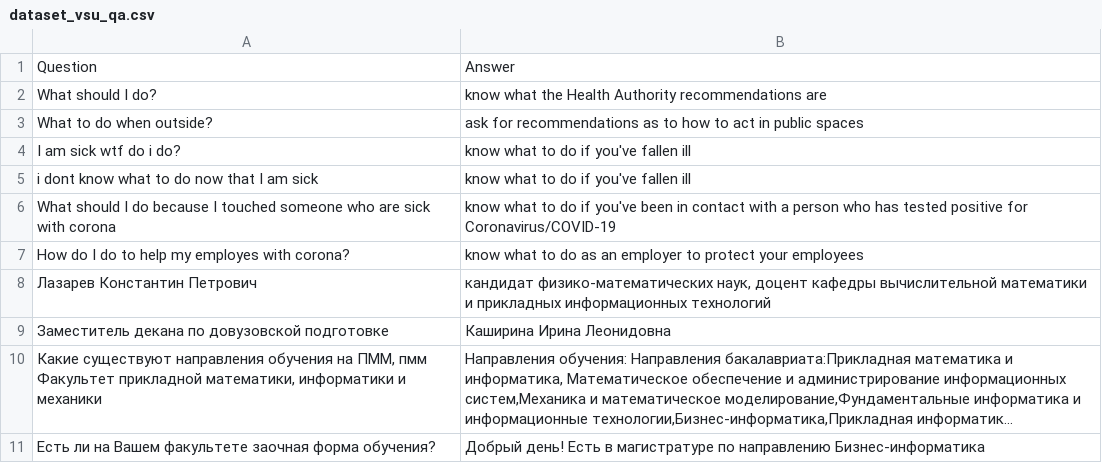
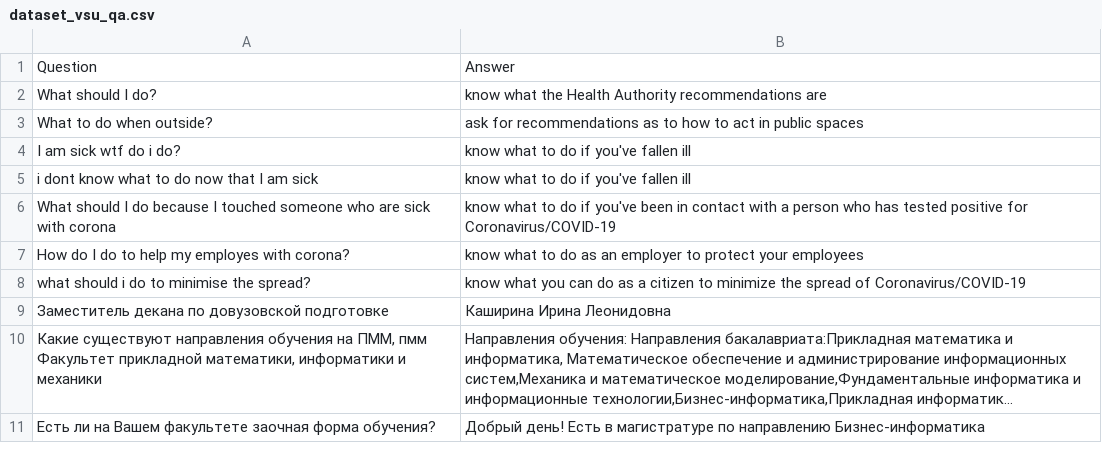
Before and after one commit to daxit99/Chatbot-python, a CSV file: src/core/data/dataset_vsu_qa.csv, drawn as a sheet; only a part is shown; long unchanged cells end in …; removed rows and columns are numbered as before the commit, all else as after; the diff names each change by its address in the sheet, - before the commit and + after, or states it on an @@ line.

Commit message:
Update dataset_vsu_qa.csv

```diff
--- a/src/core/data/dataset_vsu_qa.csv
+++ b/src/core/data/dataset_vsu_qa.csv
-row 8: Лазарев Константин Петрович | кандидат физико-математических наук, доцент кафедры вычислительной математики и прикладных информационных технологий
+row 8: what should i do to minimise the spread? | know what you can do as a citizen to minimize the spread of Coronavirus/COVID-19
```
